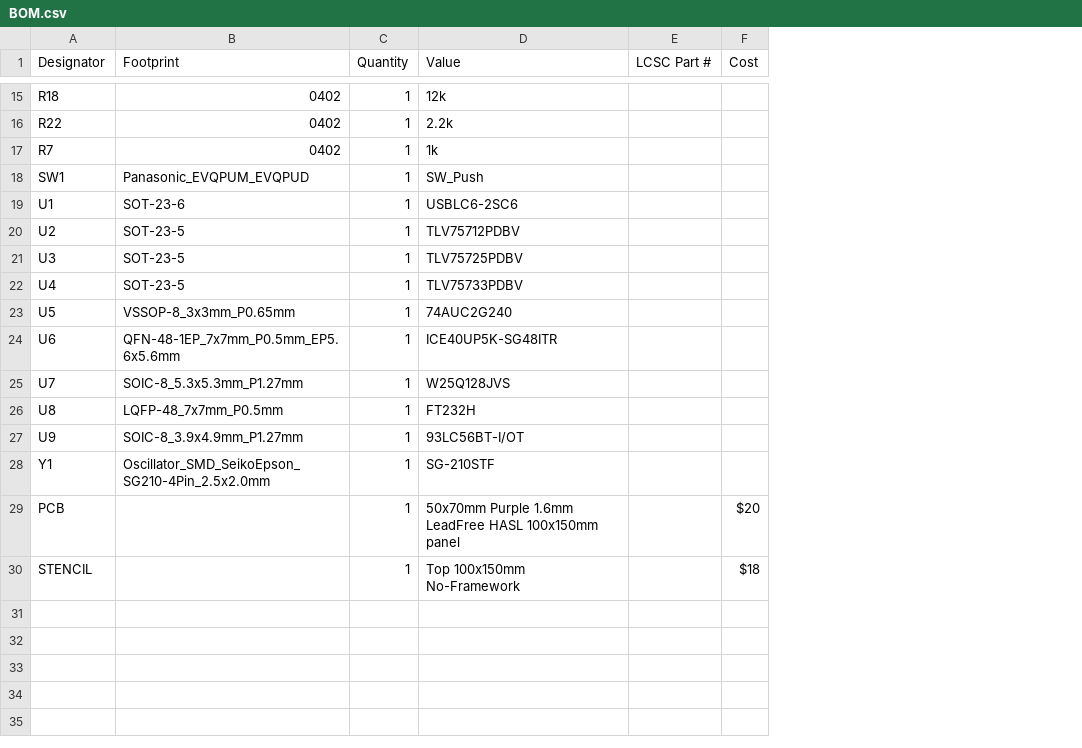
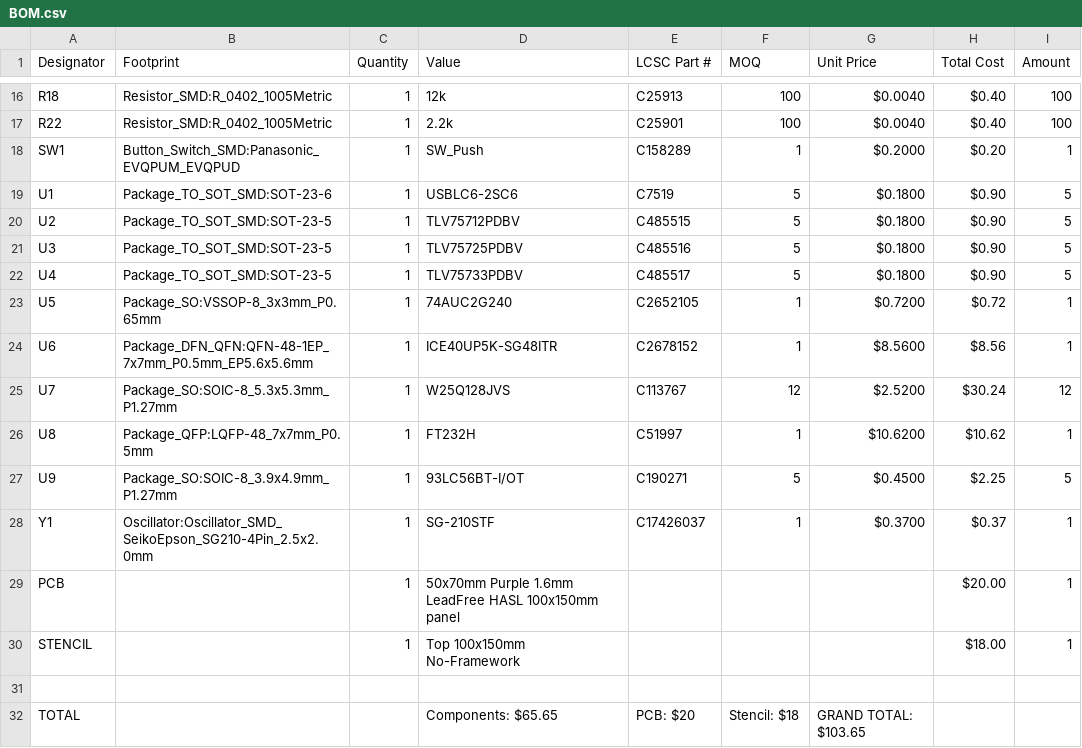
Before and after one commit to sneakylizard123-4/FPGA_Board, a CSV file: BOM.csv, drawn as a sheet; only a part is shown, gaps mark what is left out; removed rows and columns are numbered as before the commit, all else as after; the diff covers the shown part only; the diff names each change by its address in the sheet, - before the commit and + after, or states it on an @@ line.

```diff
--- a/BOM.csv
+++ b/BOM.csv
-column F (Cost), rows 29-30: $20 | $18
+column F (MOQ), rows 16-28: 100 | 100 | 1 | 5 | 5 | 5 | 5 | 1 | 1 | 12 | 1 | 5 | 1
+column G (Unit Price), rows 16-28: $0.0040 | $0.0040 | $0.2000 | $0.1800 | $0.1800 | $0.1800 | $0.1800 | $0.7200 | $8.5600 | $2.5200 | $10.6200 | $0.4500 | $0.3700
+column H (Total Cost), rows 16-30: $0.40 | $0.40 | $0.20 | $0.90 | $0.90 | $0.90 | $0.90 | $0.72 | $8.56 | $30.24 | $10.62 | $2.25 | $0.37 | $20.00 | $18.00
+column I (Amount), rows 16-30: 100 | 100 | 1 | 5 | 5 | 5 | 5 | 1 | 1 | 12 | 1 | 5 | 1 | 1 | 1
-B16:B17 (Footprint): 0402
+B16:B17 (Footprint): Resistor_SMD:R_0402_1005Metric
-E16 (LCSC Part #): (empty)
+E16 (LCSC Part #): C25913
-E17 (LCSC Part #): (empty)
+E17 (LCSC Part #): C25901
-row 17: R7 | 0402 | 1 | 1k
-B18 (Footprint): Panasonic_EVQPUM_EVQPUD
+B18 (Footprint): Button_Switch_SMD:Panasonic_EVQPUM_EVQPUD
-E18 (LCSC Part #): (empty)
+E18 (LCSC Part #): C158289
-B19 (Footprint): SOT-23-6
+B19 (Footprint): Package_TO_SOT_SMD:SOT-23-6
-E19 (LCSC Part #): (empty)
+E19 (LCSC Part #): C7519
-B20:B22 (Footprint): SOT-23-5
+B20:B22 (Footprint): Package_TO_SOT_SMD:SOT-23-5
-E20 (LCSC Part #): (empty)
+E20 (LCSC Part #): C485515
-E21 (LCSC Part #): (empty)
+E21 (LCSC Part #): C485516
-E22 (LCSC Part #): (empty)
+E22 (LCSC Part #): C485517
-B23 (Footprint): VSSOP-8_3x3mm_P0.65mm
+B23 (Footprint): Package_SO:VSSOP-8_3x3mm_P0.65mm
-E23 (LCSC Part #): (empty)
+E23 (LCSC Part #): C2652105
-B24 (Footprint): QFN-48-1EP_7x7mm_P0.5mm_EP5.6x5.6mm
+B24 (Footprint): Package_DFN_QFN:QFN-48-1EP_7x7mm_P0.5mm_EP5.6x5.6mm
-E24 (LCSC Part #): (empty)
+E24 (LCSC Part #): C2678152
-B25 (Footprint): SOIC-8_5.3x5.3mm_P1.27mm
+B25 (Footprint): Package_SO:SOIC-8_5.3x5.3mm_P1.27mm
-E25 (LCSC Part #): (empty)
+E25 (LCSC Part #): C113767
-B26 (Footprint): LQFP-48_7x7mm_P0.5mm
+B26 (Footprint): Package_QFP:LQFP-48_7x7mm_P0.5mm
-E26 (LCSC Part #): (empty)
+E26 (LCSC Part #): C51997
-B27 (Footprint): SOIC-8_3.9x4.9mm_P1.27mm
+B27 (Footprint): Package_SO:SOIC-8_3.9x4.9mm_P1.27mm
-E27 (LCSC Part #): (empty)
+E27 (LCSC Part #): C190271
-B28 (Footprint): Oscillator_SMD_SeikoEpson_SG210-4Pin_2.5x2.0mm
+B28 (Footprint): Oscillator:Oscillator_SMD_SeikoEpson_SG210-4Pin_2.5x2.0mm
-E28 (LCSC Part #): (empty)
+E28 (LCSC Part #): C17426037
+row 31: (empty)
+row 32: TOTAL |  |  | Components: $65.65 | PCB: $20 | Stencil: $18 | GRAND TOTAL: $103.65
```
Also changed, not shown: 6 added rows, 5 removed rows and 17 edited cells elsewhere in this file, kicad/production/bom.csv, kicad/production/designators.csv, 28 other files.
